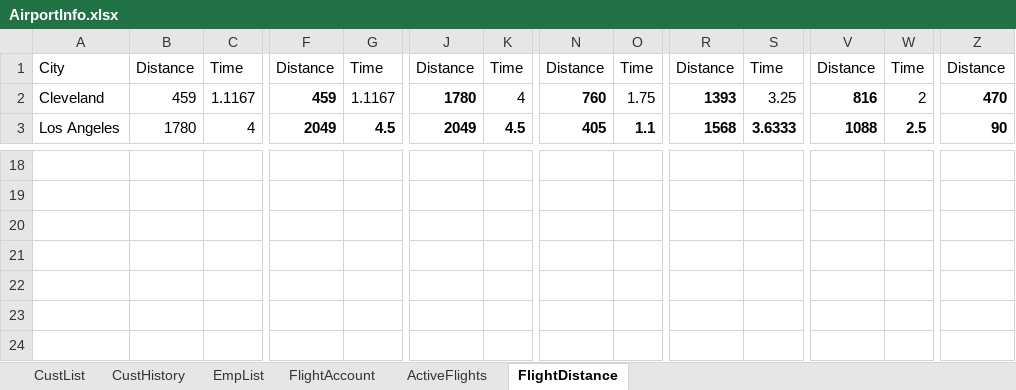
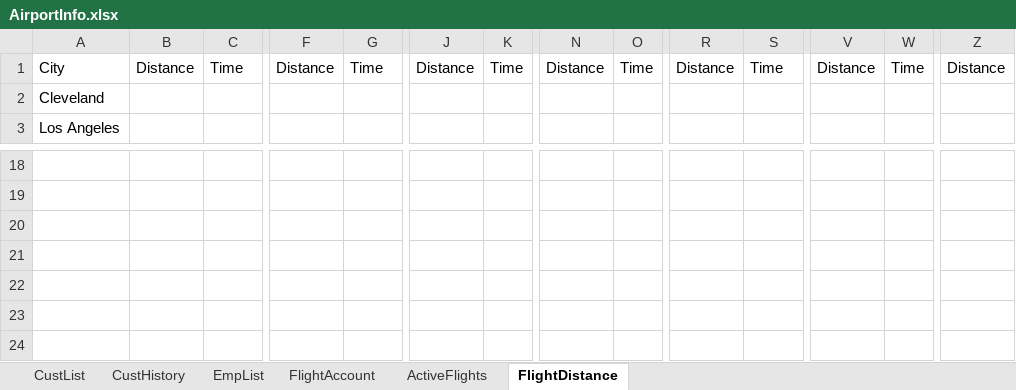
Before and after one commit to blake-butsko/EECS-3550-Team-2, an Excel workbook: SWE Project/SWE Project/bin/Debug/net6.0/AirportInfo.xlsx, sheet FlightDistance, drawn as a sheet; only a part is shown, gaps mark what is left out; values as stored, in another font and other column widths than the file's, no borders; table styles not drawn; the diff covers the shown part only; the diff names each change by its address in the sheet, - before the commit and + after, or states it on an @@ line.

```diff
--- a/SWE Project/SWE Project/bin/Debug/net6.0/AirportInfo.xlsx (sheet FlightDistance)
+++ b/SWE Project/SWE Project/bin/Debug/net6.0/AirportInfo.xlsx (sheet FlightDistance)
-B2: 459
+B2: (empty)
-C2: 1.1167
+C2: (empty)
-F2: 459
+F2: (empty)
-G2: 1.1167
+G2: (empty)
-J2: 1780
+J2: (empty)
-K2: 4
+K2: (empty)
-N2: 760
+N2: (empty)
-O2: 1.75
+O2: (empty)
-R2: 1393
+R2: (empty)
-S2: 3.25
+S2: (empty)
-V2: 816
+V2: (empty)
-W2: 2
+W2: (empty)
-Z2: 470
+Z2: (empty)
-B3: 1780
+B3: (empty)
-C3: 4
+C3: (empty)
-F3: 2049
+F3: (empty)
-G3: 4.5
+G3: (empty)
-J3: 2049
+J3: (empty)
-K3: 4.5
+K3: (empty)
-N3: 405
+N3: (empty)
-O3: 1.1
+O3: (empty)
-R3: 1568
+R3: (empty)
-S3: 3.6333
+S3: (empty)
-V3: 1088
+V3: (empty)
-W3: 2.5
+W3: (empty)
-Z3: 90
+Z3: (empty)
```
Also changed, not shown: 193 edited cells elsewhere in this sheet, sheet ActiveFlights, sheet CustList, sheet FlightAccount, sheet CustHistory, 9 other files.
